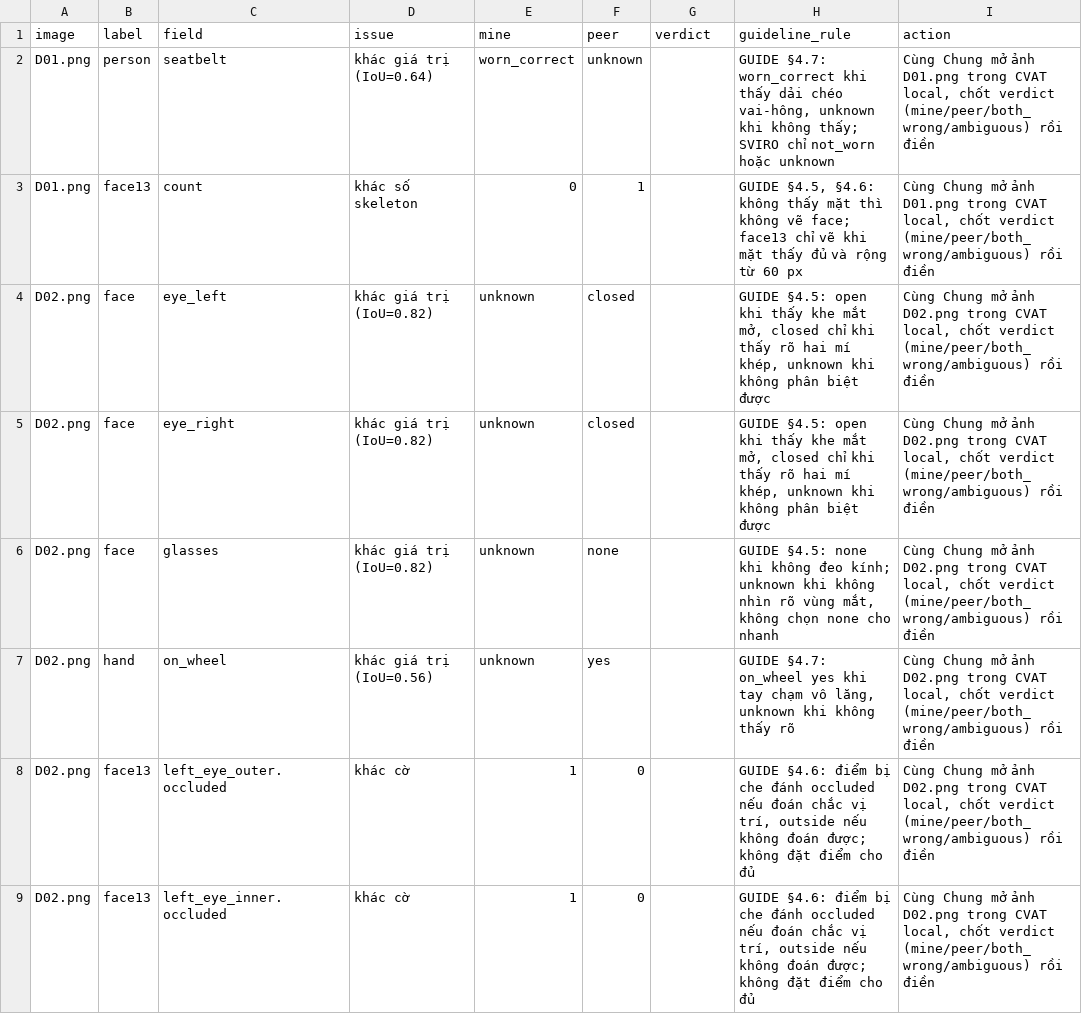
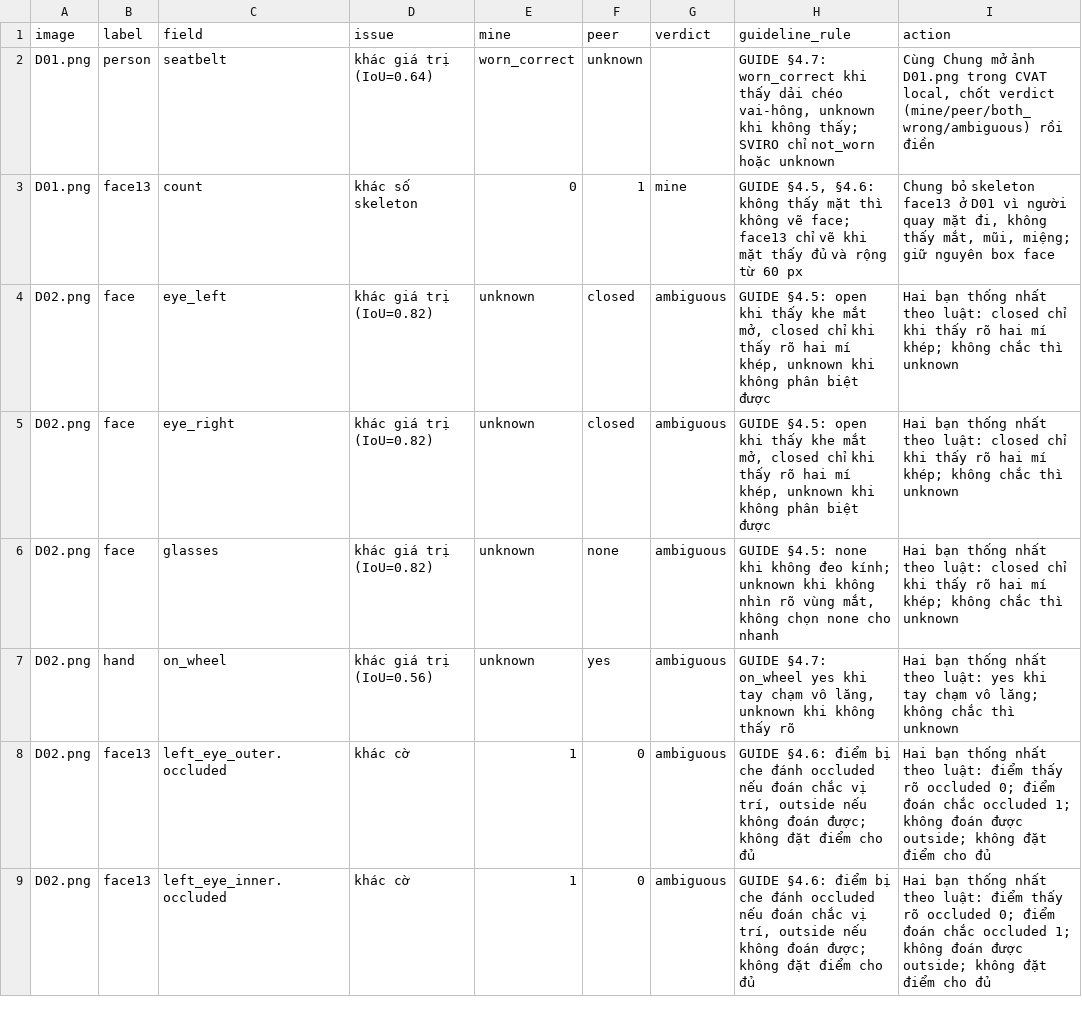
Before and after one commit to leejihoon-quant/K5-L2-DAY12-NguyenHoanThien-2A202603123-DMSOMS, a CSV file: disagreement_log.csv, drawn as a sheet; only a part is shown; the diff covers the shown part only.

```diff
--- a/disagreement_log.csv
+++ b/disagreement_log.csv
@@ -2,8 +2,8 @@
 D01.png,person,seatbelt,khác giá trị (IoU=0.64),worn_correct,unknown,,"GUIDE §4.7: worn_correct khi thấy dải chéo vai-hông, unknown khi không thấy; SVIRO chỉ not_worn hoặc unknown","Cùng Chung mở ảnh D01.png trong CVAT local, chốt verdict (mine/peer/both_wrong/ambiguous) rồi điền"
-D01.png,face13,count,khác số skeleton,0,1,,"GUIDE §4.5, §4.6: không thấy mặt thì không vẽ face; face13 chỉ vẽ khi mặt thấy đủ và rộng từ 60 px","Cùng Chung mở ảnh D01.png trong CVAT local, chốt verdict (mine/peer/both_wrong/ambiguous) rồi điền"
-D02.png,face,eye_left,khác giá trị (IoU=0.82),unknown,closed,,"GUIDE §4.5: open khi thấy khe mắt mở, closed chỉ khi thấy rõ hai mí khép, unknown khi không phân biệt được","Cùng Chung mở ảnh D02.png trong CVAT local, chốt verdict (mine/peer/both_wrong/ambiguous) rồi điền"
-D02.png,face,eye_right,khác giá trị (IoU=0.82),unknown,closed,,"GUIDE §4.5: open khi thấy khe mắt mở, closed chỉ khi thấy rõ hai mí khép, unknown khi không phân biệt được","Cùng Chung mở ảnh D02.png trong CVAT local, chốt verdict (mine/peer/both_wrong/ambiguous) rồi điền"
-D02.png,face,glasses,khác giá trị (IoU=0.82),unknown,none,,"GUIDE §4.5: none khi không đeo kính; unknown khi không nhìn rõ vùng mắt, không chọn none cho nhanh","Cùng Chung mở ảnh D02.png trong CVAT local, chốt verdict (mine/peer/both_wrong/ambiguous) rồi điền"
-D02.png,hand,on_wheel,khác giá trị (IoU=0.56),unknown,yes,,"GUIDE §4.7: on_wheel yes khi tay chạm vô lăng, unknown khi không thấy rõ","Cùng Chung mở ảnh D02.png trong CVAT local, chốt verdict (mine/peer/both_wrong/ambiguous) rồi điền"
-D02.png,face13,left_eye_outer.occluded,khác cờ,1,0,,"GUIDE §4.6: điểm bị che đánh occluded nếu đoán chắc vị trí, outside nếu không đoán được; không đặt điểm cho đủ","Cùng Chung mở ảnh D02.png trong CVAT local, chốt verdict (mine/peer/both_wrong/ambiguous) rồi điền"
-D02.png,face13,left_eye_inner.occluded,khác cờ,1,0,,"GUIDE §4.6: điểm bị che đánh occluded nếu đoán chắc vị trí, outside nếu không đoán được; không đặt điểm cho đủ","Cùng Chung mở ảnh D02.png trong CVAT local, chốt verdict (mine/peer/both_wrong/ambiguous) rồi điền"
+D01.png,face13,count,khác số skeleton,0,1,mine,"GUIDE §4.5, §4.6: không thấy mặt thì không vẽ face; face13 chỉ vẽ khi mặt thấy đủ và rộng từ 60 px","Chung bỏ skeleton face13 ở D01 vì người quay mặt đi, không thấy mắt, mũi, miệng; giữ nguyên box face"
+D02.png,face,eye_left,khác giá trị (IoU=0.82),unknown,closed,ambiguous,"GUIDE §4.5: open khi thấy khe mắt mở, closed chỉ khi thấy rõ hai mí khép, unknown khi không phân biệt được",Hai bạn thống nhất theo luật: closed chỉ khi thấy rõ hai mí khép; không chắc thì unknown
+D02.png,face,eye_right,khác giá trị (IoU=0.82),unknown,closed,ambiguous,"GUIDE §4.5: open khi thấy khe mắt mở, closed chỉ khi thấy rõ hai mí khép, unknown khi không phân biệt được",Hai bạn thống nhất theo luật: closed chỉ khi thấy rõ hai mí khép; không chắc thì unknown
+D02.png,face,glasses,khác giá trị (IoU=0.82),unknown,none,ambiguous,"GUIDE §4.5: none khi không đeo kính; unknown khi không nhìn rõ vùng mắt, không chọn none cho nhanh",Hai bạn thống nhất theo luật: closed chỉ khi thấy rõ hai mí khép; không chắc thì unknown
+D02.png,hand,on_wheel,khác giá trị (IoU=0.56),unknown,yes,ambiguous,"GUIDE §4.7: on_wheel yes khi tay chạm vô lăng, unknown khi không thấy rõ",Hai bạn thống nhất theo luật: yes khi tay chạm vô lăng; không chắc thì unknown
+D02.png,face13,left_eye_outer.occluded,khác cờ,1,0,ambiguous,"GUIDE §4.6: điểm bị che đánh occluded nếu đoán chắc vị trí, outside nếu không đoán được; không đặt điểm cho đủ",Hai bạn thống nhất theo luật: điểm thấy rõ occluded 0; điểm đoán chắc occluded 1; không đoán được outside; không đặt điểm cho đủ
+D02.png,face13,left_eye_inner.occluded,khác cờ,1,0,ambiguous,"GUIDE §4.6: điểm bị che đánh occluded nếu đoán chắc vị trí, outside nếu không đoán được; không đặt điểm cho đủ",Hai bạn thống nhất theo luật: điểm thấy rõ occluded 0; điểm đoán chắc occluded 1; không đoán được outside; không đặt điểm cho đủ
```
Also changed, not shown: 108 edited cells elsewhere in this file, 2 other files.
